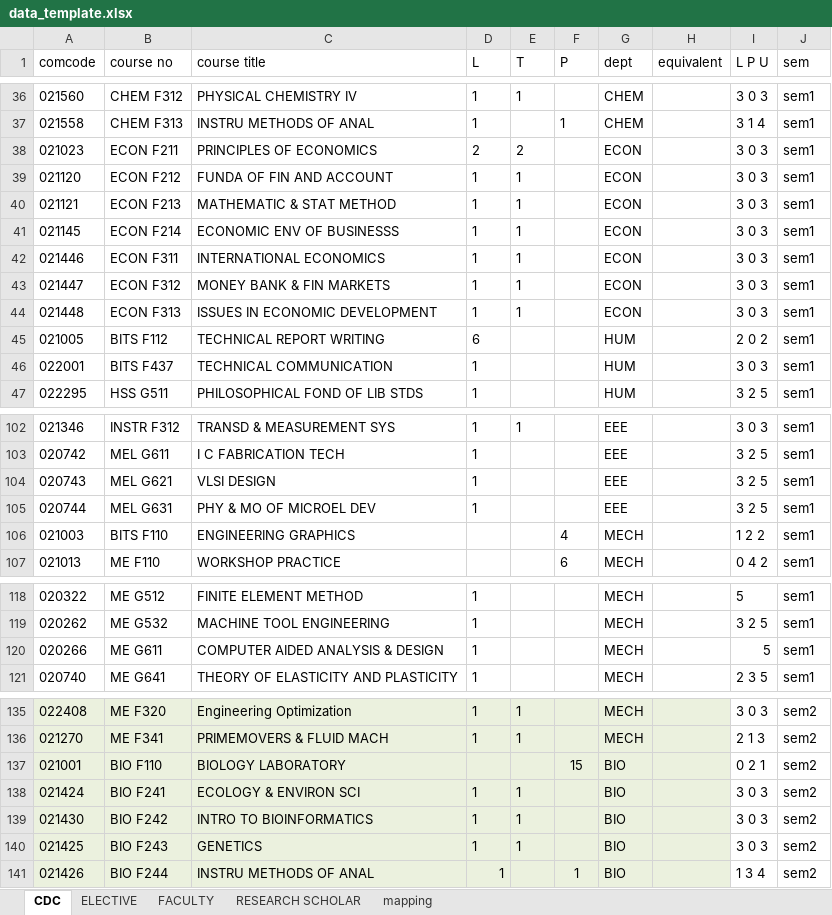
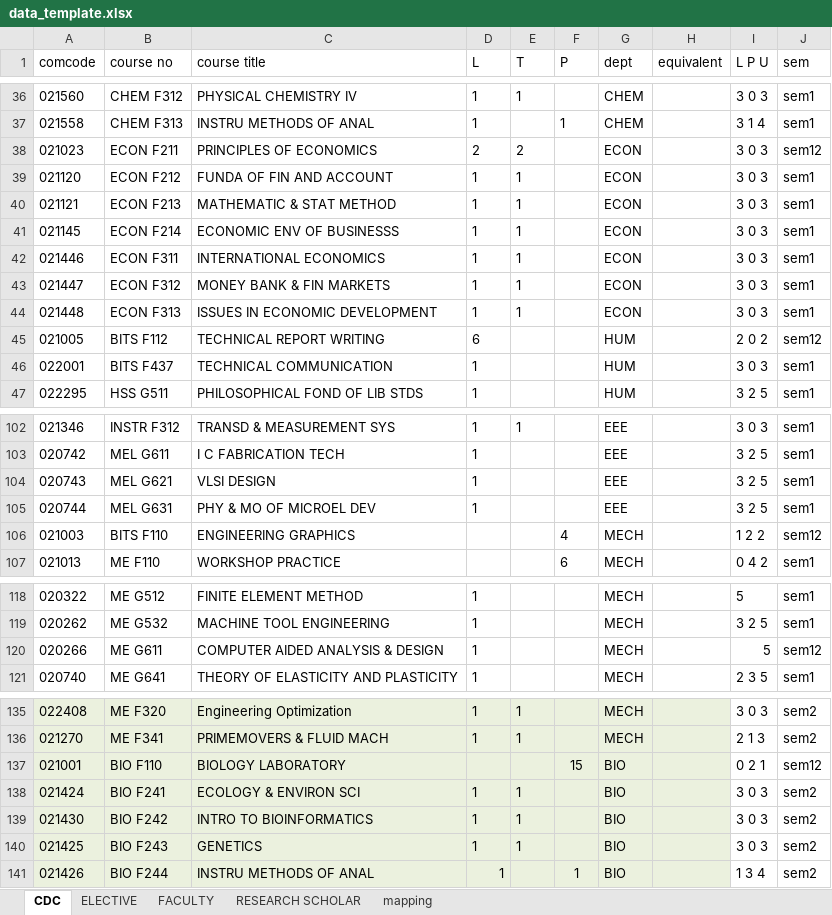
Before and after one commit to AdarshNandanwar/AUGSD_course_load, an Excel workbook: data_template.xlsx, sheet CDC, drawn as a sheet; only a part is shown, gaps mark what is left out; values as stored, in another font and other column widths than the file's, no borders; conditional formats not drawn; the diff covers the shown part only; the diff names each change by its address in the sheet, - before the commit and + after, or states it on an @@ line.

```diff
--- a/data_template.xlsx (sheet CDC)
+++ b/data_template.xlsx (sheet CDC)
-J38 (sem): sem1
+J38 (sem): sem12
-J45 (sem): sem1
+J45 (sem): sem12
-J106 (sem): sem1
+J106 (sem): sem12
-J120 (sem): sem1
+J120 (sem): sem12
-J137 (sem): sem2
+J137 (sem): sem12
```
Also changed, not shown: 23 edited cells and cell formats elsewhere in this sheet, sheet RESEARCH SCHOLAR, formulas that keep their value, data.xlsx, 2 other files.
